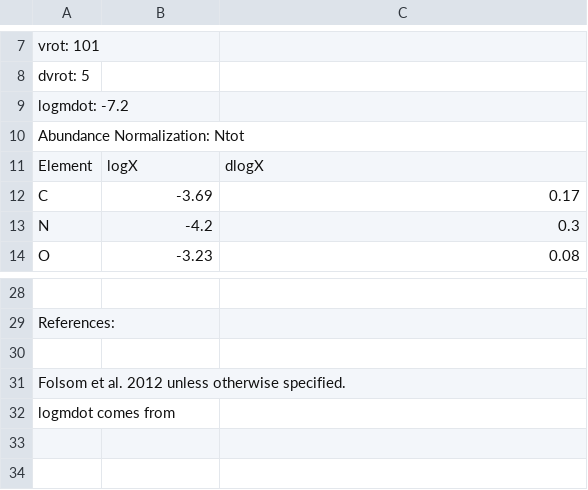
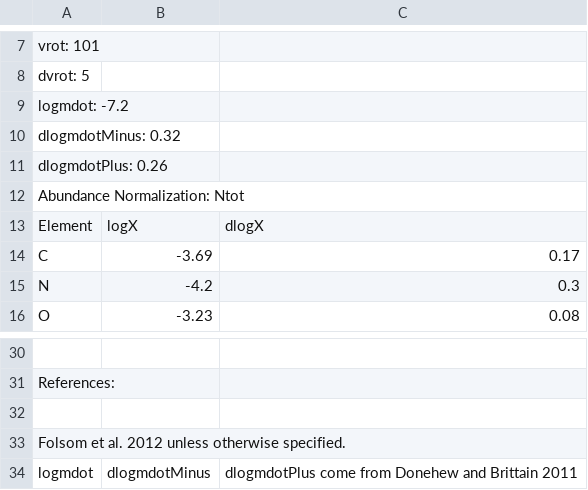
Before and after one commit to adamjermyn/CAMstars, a CSV file: Data/Accreting Stars/HD244604.csv, drawn as a sheet; only a part is shown, gaps mark what is left out.

Commit message:
Added more data.

```diff
--- a/Data/Accreting Stars/HD244604.csv
+++ b/Data/Accreting Stars/HD244604.csv
@@ -9,2 +9,4 @@ dvrot: 5
 logmdot: -7.2
+dlogmdotMinus: 0.32
+dlogmdotPlus: 0.26
 Abundance Normalization: Ntot
@@ -31,2 +33,2 @@ References:
 Folsom et al. 2012 unless otherwise specified.
-logmdot comes from
+logmdot, dlogmdotMinus, dlogmdotPlus come from Donehew and Brittain 2011
```
Also changed, not shown: Data/Accreting Stars/HD100546.csv.
